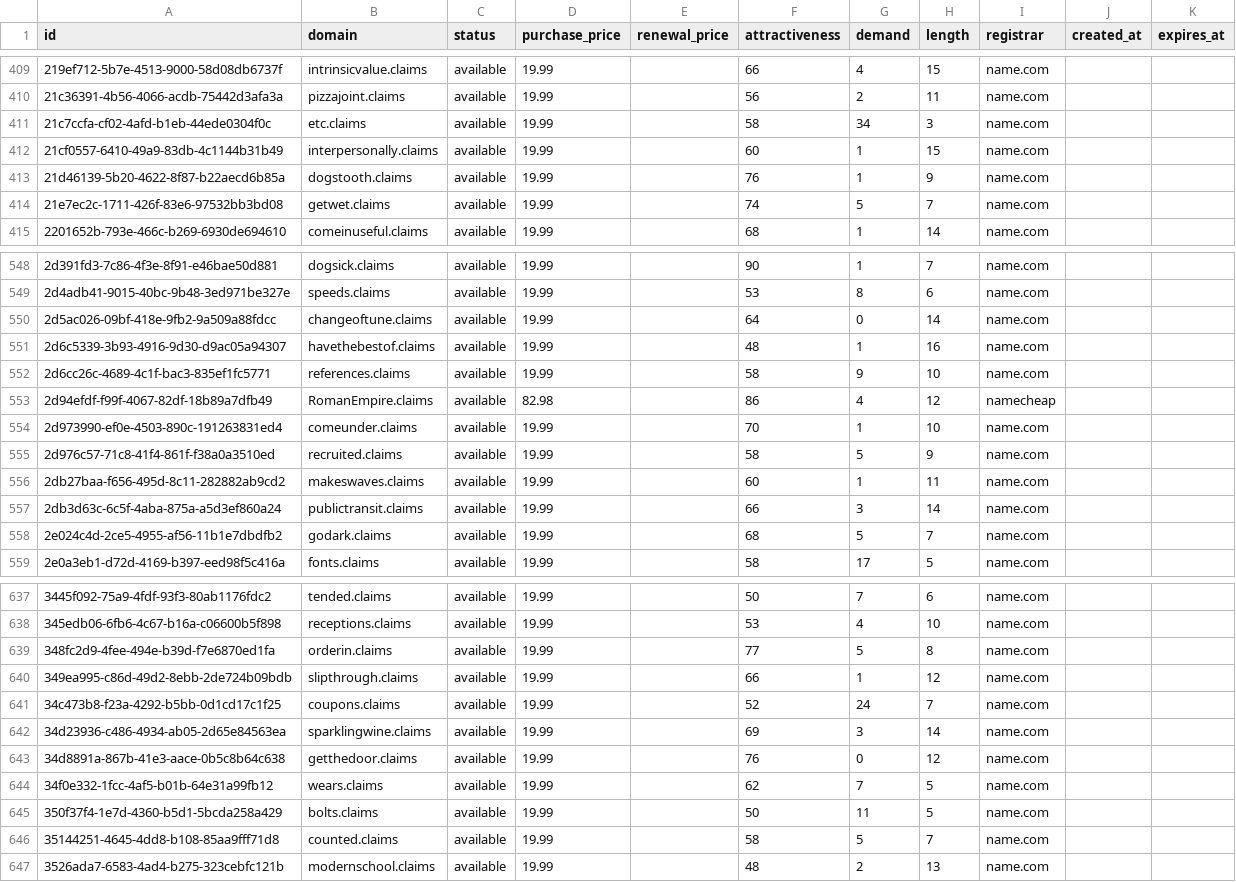
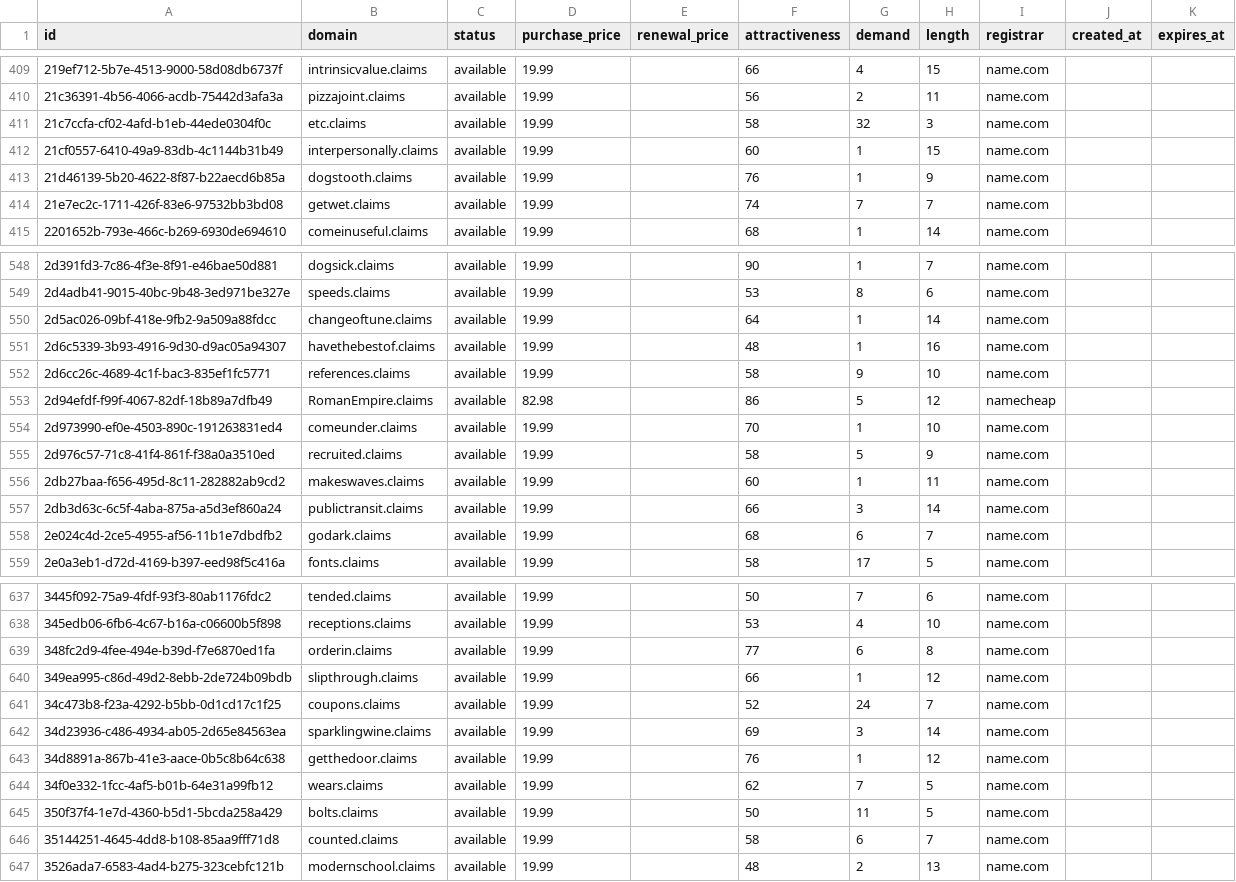
Before and after one commit to UniqueDomains/claims-oneword-domains, a CSV file: claims.csv, drawn as a sheet; only a part is shown, gaps mark what is left out; the diff covers the shown part only.

Commit message:
Domains update

```diff
--- a/claims.csv
+++ b/claims.csv
@@ -410,6 +410,6 @@ id,domain,status,purchase_price,renewal_price,attractiveness,demand,length,regis
 21c36391-4b56-4066-acdb-75442d3afa3a,pizzajoint.claims,available,19.99,,56,2,11,name.com,,
-21c7ccfa-cf02-4afd-b1eb-44ede0304f0c,etc.claims,available,19.99,,58,34,3,name.com,,
+21c7ccfa-cf02-4afd-b1eb-44ede0304f0c,etc.claims,available,19.99,,58,32,3,name.com,,
 21cf0557-6410-49a9-83db-4c1144b31b49,interpersonally.claims,available,19.99,,60,1,15,name.com,,
 21d46139-5b20-4622-8f87-b22aecd6b85a,dogstooth.claims,available,19.99,,76,1,9,name.com,,
-21e7ec2c-1711-426f-83e6-97532bb3bd08,getwet.claims,available,19.99,,74,5,7,name.com,,
+21e7ec2c-1711-426f-83e6-97532bb3bd08,getwet.claims,available,19.99,,74,7,7,name.com,,
 2201652b-793e-466c-b269-6930de694610,comeinuseful.claims,available,19.99,,68,1,14,name.com,,
@@ -549,6 +549,6 @@ id,domain,status,purchase_price,renewal_price,attractiveness,demand,length,regis
 2d4adb41-9015-40bc-9b48-3ed971be327e,speeds.claims,available,19.99,,53,8,6,name.com,,
-2d5ac026-09bf-418e-9fb2-9a509a88fdcc,changeoftune.claims,available,19.99,,64,0,14,name.com,,
+2d5ac026-09bf-418e-9fb2-9a509a88fdcc,changeoftune.claims,available,19.99,,64,1,14,name.com,,
 2d6c5339-3b93-4916-9d30-d9ac05a94307,havethebestof.claims,available,19.99,,48,1,16,name.com,,
 2d6cc26c-4689-4c1f-bac3-835ef1fc5771,references.claims,available,19.99,,58,9,10,name.com,,
-2d94efdf-f99f-4067-82df-18b89a7dfb49,RomanEmpire.claims,available,82.98,,86,4,12,namecheap,,
+2d94efdf-f99f-4067-82df-18b89a7dfb49,RomanEmpire.claims,available,82.98,,86,5,12,namecheap,,
 2d973990-ef0e-4503-890c-191263831ed4,comeunder.claims,available,19.99,,70,1,10,name.com,,
@@ -557,3 +557,3 @@ id,domain,status,purchase_price,renewal_price,attractiveness,demand,length,regis
 2db3d63c-6c5f-4aba-875a-a5d3ef860a24,publictransit.claims,available,19.99,,66,3,14,name.com,,
-2e024c4d-2ce5-4955-af56-11b1e7dbdfb2,godark.claims,available,19.99,,68,5,7,name.com,,
+2e024c4d-2ce5-4955-af56-11b1e7dbdfb2,godark.claims,available,19.99,,68,6,7,name.com,,
 2e0a3eb1-d72d-4169-b397-eed98f5c416a,fonts.claims,available,19.99,,58,17,5,name.com,,
@@ -638,3 +638,3 @@ id,domain,status,purchase_price,renewal_price,attractiveness,demand,length,regis
 345edb06-6fb6-4c67-b16a-c06600b5f898,receptions.claims,available,19.99,,53,4,10,name.com,,
-348fc2d9-4fee-494e-b39d-f7e6870ed1fa,orderin.claims,available,19.99,,77,5,8,name.com,,
+348fc2d9-4fee-494e-b39d-f7e6870ed1fa,orderin.claims,available,19.99,,77,6,8,name.com,,
 349ea995-c86d-49d2-8ebb-2de724b09bdb,slipthrough.claims,available,19.99,,66,1,12,name.com,,
@@ -642,6 +642,6 @@ id,domain,status,purchase_price,renewal_price,attractiveness,demand,length,regis
 34d23936-c486-4934-ab05-2d65e84563ea,sparklingwine.claims,available,19.99,,69,3,14,name.com,,
-34d8891a-867b-41e3-aace-0b5c8b64c638,getthedoor.claims,available,19.99,,76,0,12,name.com,,
+34d8891a-867b-41e3-aace-0b5c8b64c638,getthedoor.claims,available,19.99,,76,1,12,name.com,,
 34f0e332-1fcc-4af5-b01b-64e31a99fb12,wears.claims,available,19.99,,62,7,5,name.com,,
 350f37f4-1e7d-4360-b5d1-5bcda258a429,bolts.claims,available,19.99,,50,11,5,name.com,,
-35144251-4645-4dd8-b108-85aa9fff71d8,counted.claims,available,19.99,,58,5,7,name.com,,
+35144251-4645-4dd8-b108-85aa9fff71d8,counted.claims,available,19.99,,58,6,7,name.com,,
 3526ada7-6583-4ad4-b275-323cebfc121b,modernschool.claims,available,19.99,,48,2,13,name.com,,
```
Also changed, not shown: 38 edited cells elsewhere in this file, 4 other files.
